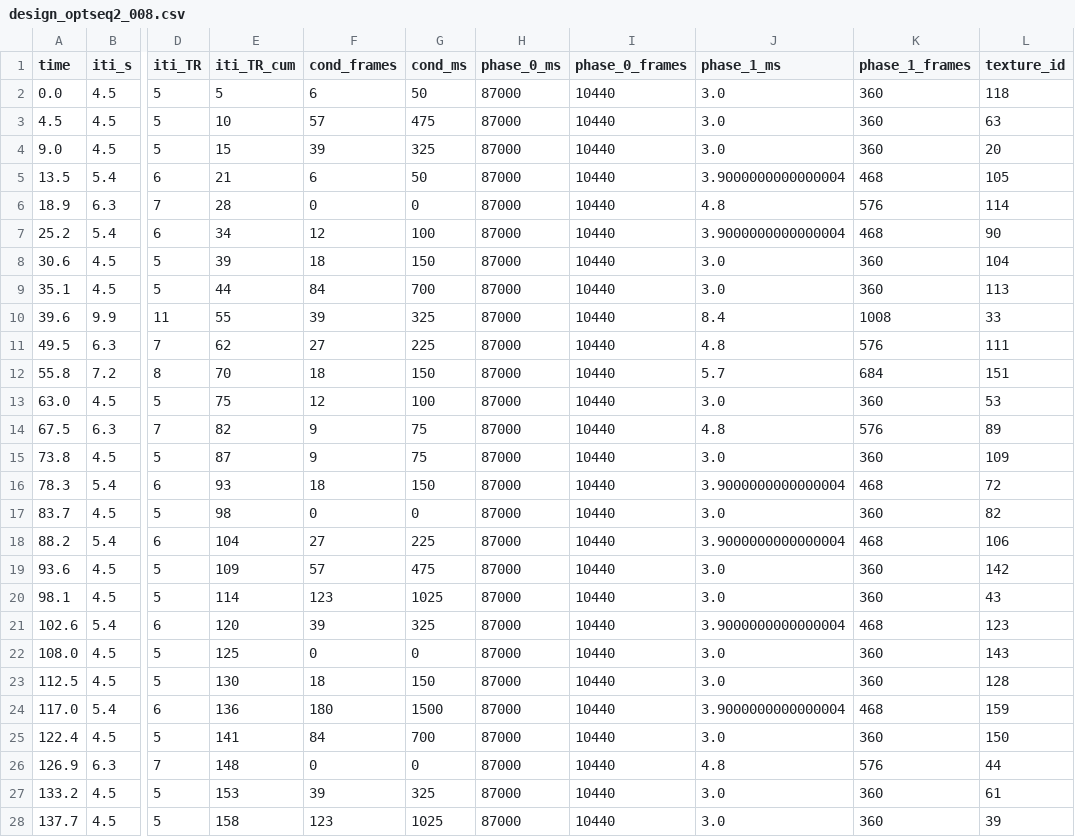
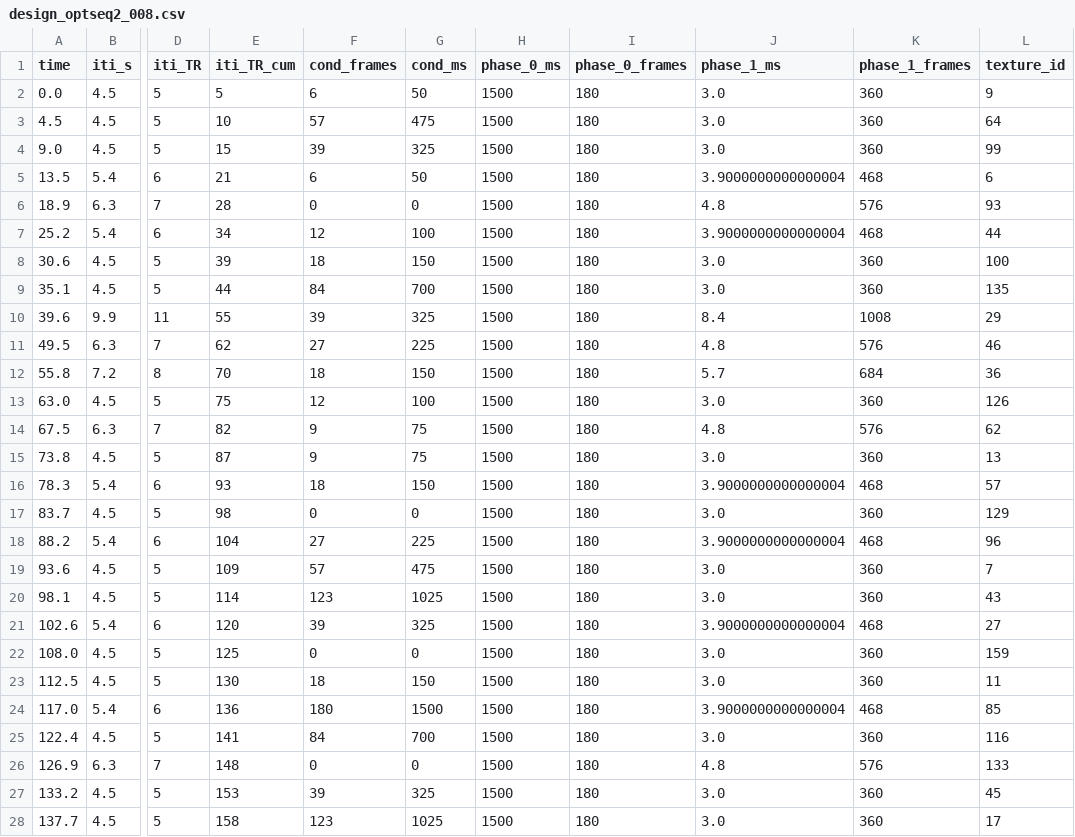
Before and after one commit to leisalv/MEDTUN_task, a CSV file: trial_sequences/design_optseq2_008.csv, drawn as a sheet; only a part is shown, gaps mark what is left out; the diff covers the shown part only; the diff names each change by its address in the sheet, - before the commit and + after, or states it on an @@ line.

```diff
--- a/trial_sequences/design_optseq2_008.csv
+++ b/trial_sequences/design_optseq2_008.csv
-H2:H28 (phase_0_ms): 87000
+H2:H28 (phase_0_ms): 1500
-I2:I28 (phase_0_frames): 10440
+I2:I28 (phase_0_frames): 180
-L2 (texture_id): 118
+L2 (texture_id): 9
-L3 (texture_id): 63
+L3 (texture_id): 64
-L4 (texture_id): 20
+L4 (texture_id): 99
-L5 (texture_id): 105
+L5 (texture_id): 6
-L6 (texture_id): 114
+L6 (texture_id): 93
-L7 (texture_id): 90
+L7 (texture_id): 44
-L8 (texture_id): 104
+L8 (texture_id): 100
-L9 (texture_id): 113
+L9 (texture_id): 135
-L10 (texture_id): 33
+L10 (texture_id): 29
-L11 (texture_id): 111
+L11 (texture_id): 46
-L12 (texture_id): 151
+L12 (texture_id): 36
-L13 (texture_id): 53
+L13 (texture_id): 126
-L14 (texture_id): 89
+L14 (texture_id): 62
-L15 (texture_id): 109
+L15 (texture_id): 13
-L16 (texture_id): 72
+L16 (texture_id): 57
-L17 (texture_id): 82
+L17 (texture_id): 129
-L18 (texture_id): 106
+L18 (texture_id): 96
-L19 (texture_id): 142
+L19 (texture_id): 7
-L21 (texture_id): 123
+L21 (texture_id): 27
-L22 (texture_id): 143
+L22 (texture_id): 159
-L23 (texture_id): 128
+L23 (texture_id): 11
-L24 (texture_id): 159
+L24 (texture_id): 85
-L25 (texture_id): 150
+L25 (texture_id): 116
-L26 (texture_id): 44
+L26 (texture_id): 133
-L27 (texture_id): 61
+L27 (texture_id): 45
-L28 (texture_id): 39
+L28 (texture_id): 17
```
Also changed, not shown: 92 edited cells elsewhere in this file, trial_sequences/design_optseq2_002.csv, trial_sequences/design_optseq2_005.csv, 18 other files.
